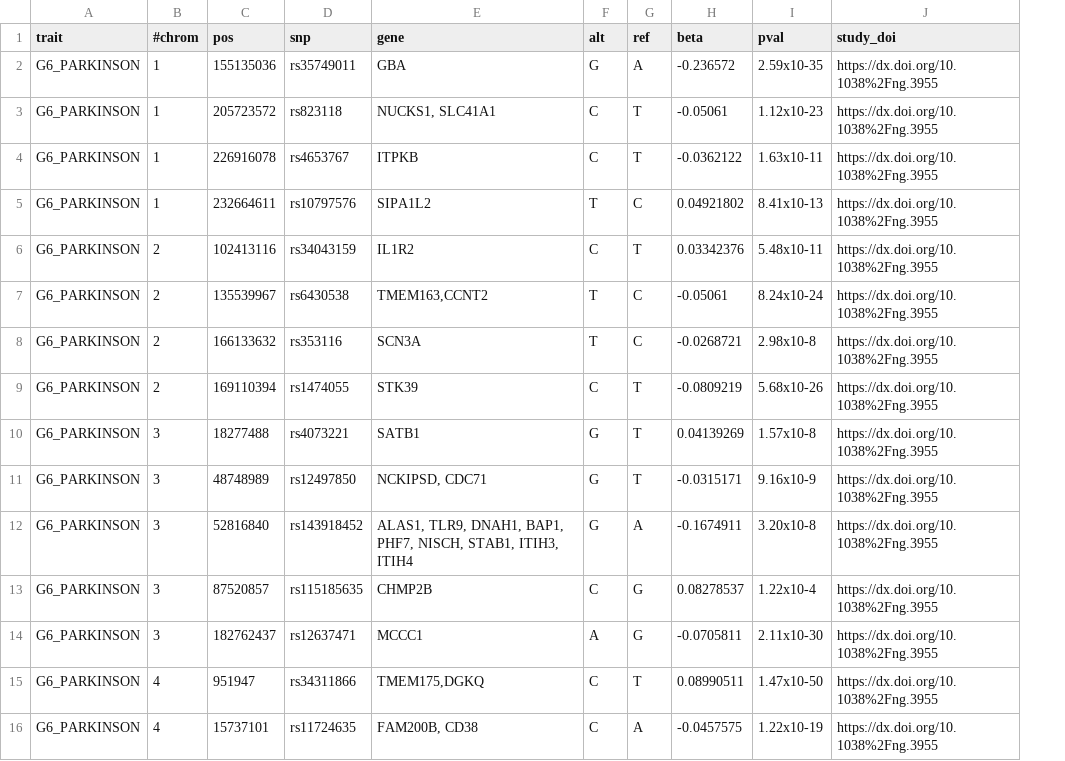
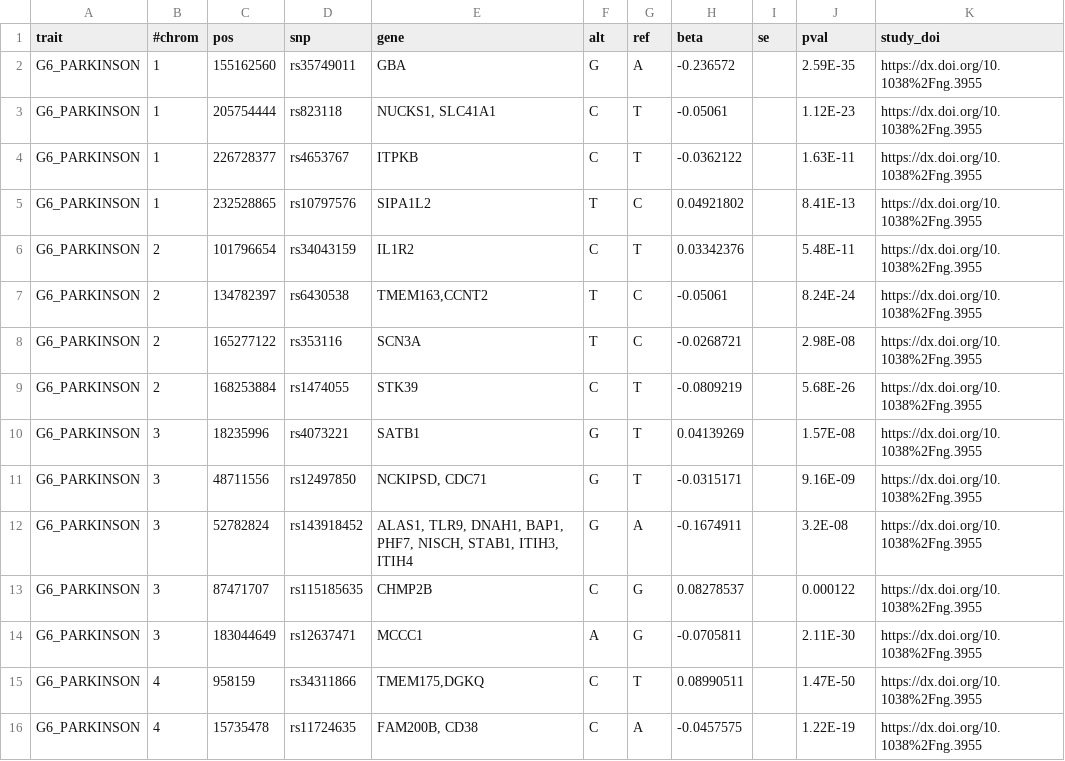
Before and after one commit to FINNGEN/betamatch-ext-data, a CSV file: data/pd_no_proxy_2017.csv, drawn as a sheet; only a part is shown; addresses are those after the commit; the diff covers the shown part only; the diff names each change by its address in the sheet, - before the commit and + after, or states it on an @@ line.

Commit message:
fix pd_no_proxy_2017 pos column

```diff
--- a/data/pd_no_proxy_2017.csv
+++ b/data/pd_no_proxy_2017.csv
+column I (se), empty
-C2 (pos): 155135036
+C2 (pos): 155162560
-J2 (pval): 2.59x10-35
+J2 (pval): 2.59E-35
-C3 (pos): 205723572
+C3 (pos): 205754444
-J3 (pval): 1.12x10-23
+J3 (pval): 1.12E-23
-C4 (pos): 226916078
+C4 (pos): 226728377
-J4 (pval): 1.63x10-11
+J4 (pval): 1.63E-11
-C5 (pos): 232664611
+C5 (pos): 232528865
-J5 (pval): 8.41x10-13
+J5 (pval): 8.41E-13
-C6 (pos): 102413116
+C6 (pos): 101796654
-J6 (pval): 5.48x10-11
+J6 (pval): 5.48E-11
-C7 (pos): 135539967
+C7 (pos): 134782397
-J7 (pval): 8.24x10-24
+J7 (pval): 8.24E-24
-C8 (pos): 166133632
+C8 (pos): 165277122
-J8 (pval): 2.98x10-8
+J8 (pval): 2.98E-08
-C9 (pos): 169110394
+C9 (pos): 168253884
-J9 (pval): 5.68x10-26
+J9 (pval): 5.68E-26
-C10 (pos): 18277488
+C10 (pos): 18235996
-J10 (pval): 1.57x10-8
+J10 (pval): 1.57E-08
-C11 (pos): 48748989
+C11 (pos): 48711556
-J11 (pval): 9.16x10-9
+J11 (pval): 9.16E-09
-C12 (pos): 52816840
+C12 (pos): 52782824
-J12 (pval): 3.20x10-8
+J12 (pval): 3.2E-08
-C13 (pos): 87520857
+C13 (pos): 87471707
-J13 (pval): 1.22x10-4
+J13 (pval): 0.000122
-C14 (pos): 182762437
+C14 (pos): 183044649
-J14 (pval): 2.11x10-30
+J14 (pval): 2.11E-30
-C15 (pos): 951947
+C15 (pos): 958159
-J15 (pval): 1.47x10-50
+J15 (pval): 1.47E-50
-C16 (pos): 15737101
+C16 (pos): 15735478
-J16 (pval): 1.22x10-19
+J16 (pval): 1.22E-19
```
Also changed, not shown: 58 edited cells elsewhere in this file.
